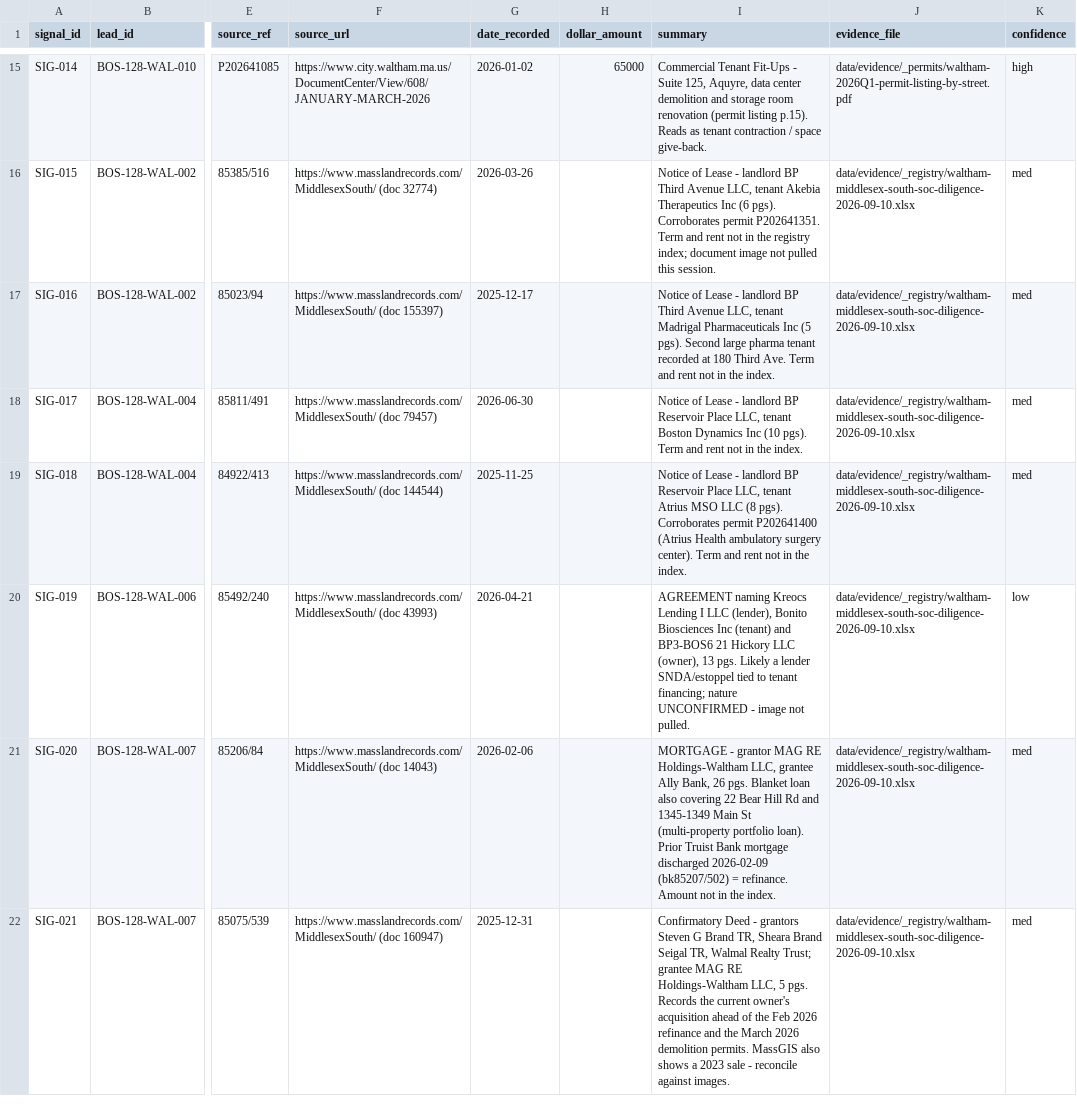
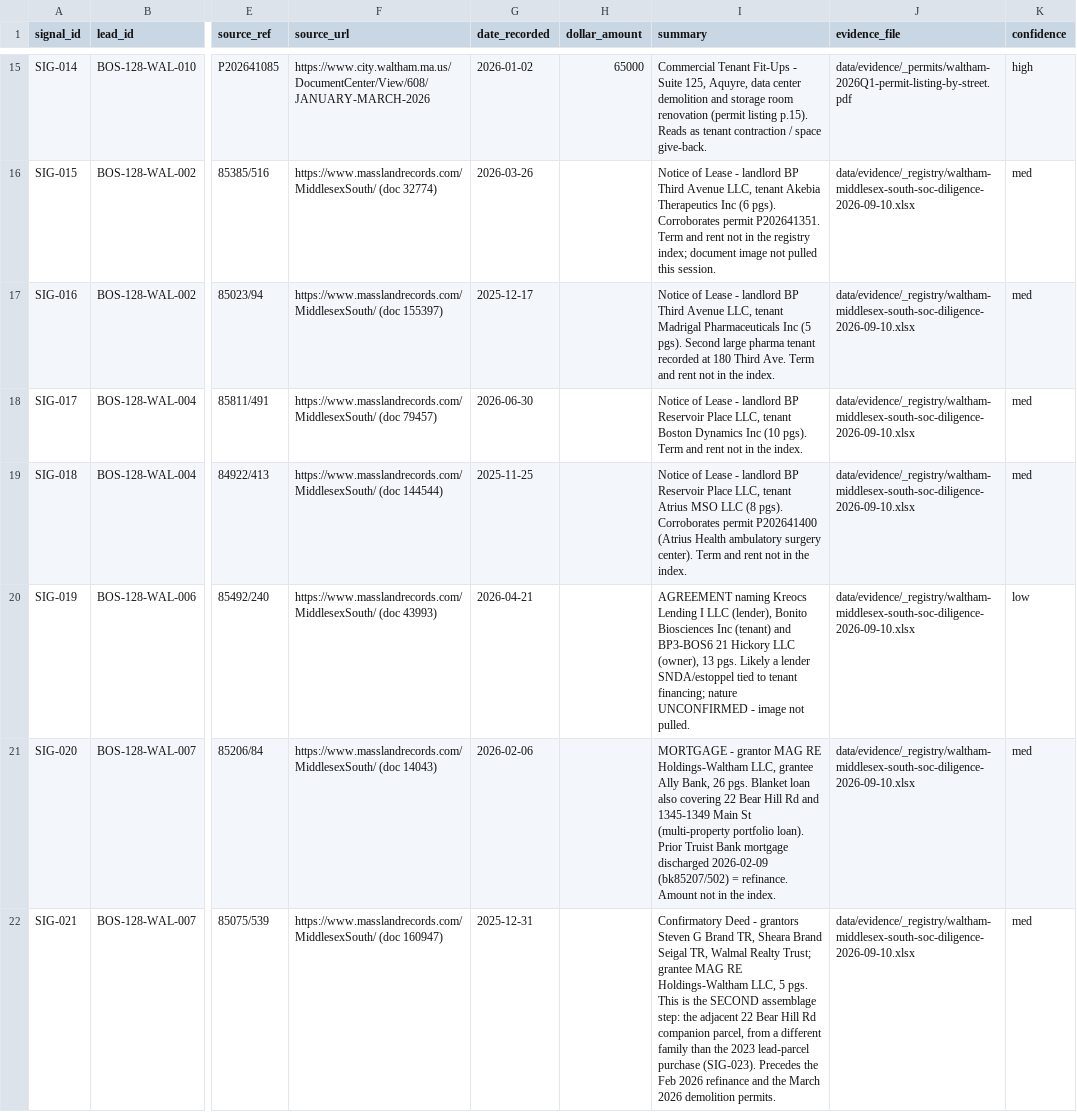
Before and after one commit to viabolat/cre-radar, a CSV file: data/signals.csv, drawn as a sheet; only a part is shown, gaps mark what is left out; the diff covers the shown part only; the diff names each change by its address in the sheet, - before the commit and + after, or states it on an @@ line.

Commit message:
Reconcile WAL-007 ownership history from the 2023 deed image
Pulled deed image bk81531/447 (doc 49620): a 2023-05-15 quitclaim deed,
$6,900,000, from the Pagliazzo family realty trust and estate (Middlesex
Probate MI18P1009EA) to MAG RE Holdings-Waltham LLC, conveying 34-40 Bear
Hill Rd together with 332 Second Ave.

The current owner has therefore held the lead parcel since May 2023 (~2.5
years), not December 2025. The Dec-2025 confirmatory deed (bk85075/539,
SIG-021) is a separate, later assemblage step — the adjacent 22 Bear Hill
Rd parcel, from a different family trust. Multi-parcel assembly 2023 + 2025,
then the Feb-2026 Ally portfolio refi, then the Mar-2026 demolitions.

- signals.csv: SIG-023 added (2023 acquisition deed, high confidence,
  $6.9M, full image on file); SIG-021 summary corrected.
- leads.csv: WAL-007 notes rewritten with the reconciled chain of title.
- blinded-index: WAL-007 intent trigger rewritten; the WAL-007
  reconciliation open item is closed. Zoning + LinkedIn items remain.
- New evidence: data/evidence/_registry/waltham-wal007-deed-2023-bk81531-447.pdf

```diff
--- a/data/signals.csv
+++ b/data/signals.csv
-I22 (summary): …5 pgs. Records the current owner's acquisition ahead of the Feb 2026 refinance and the March 2026 demolition permits. MassGIS also shows a 2023 sale - reconcile against images.
+I22 (summary): …5 pgs. This is the SECOND assemblage step: the adjacent 22 Bear Hill Rd companion parcel, from a different family than the 2023 lead-parcel purchase (SIG-023). Precedes the Feb 2026 refinance and the March 2026 demolition permits.
```
Also changed, not shown: 1 added row elsewhere in this file, data/leads.csv, 2 other files.
